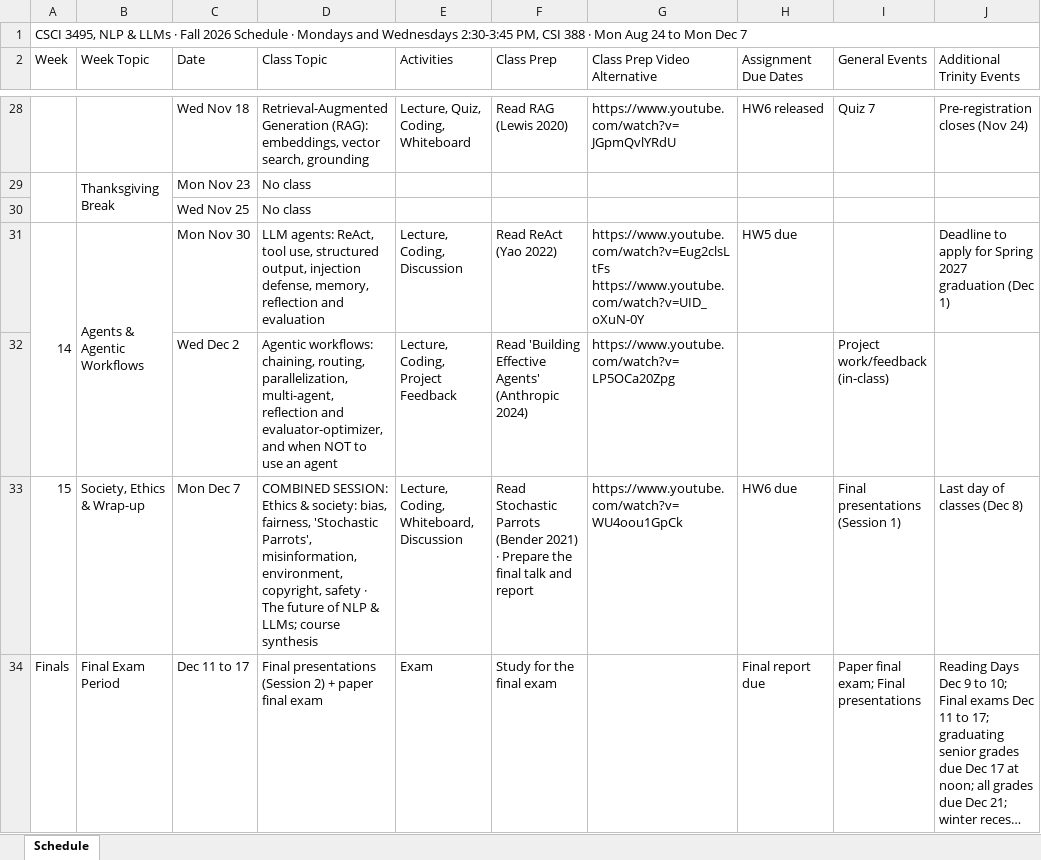
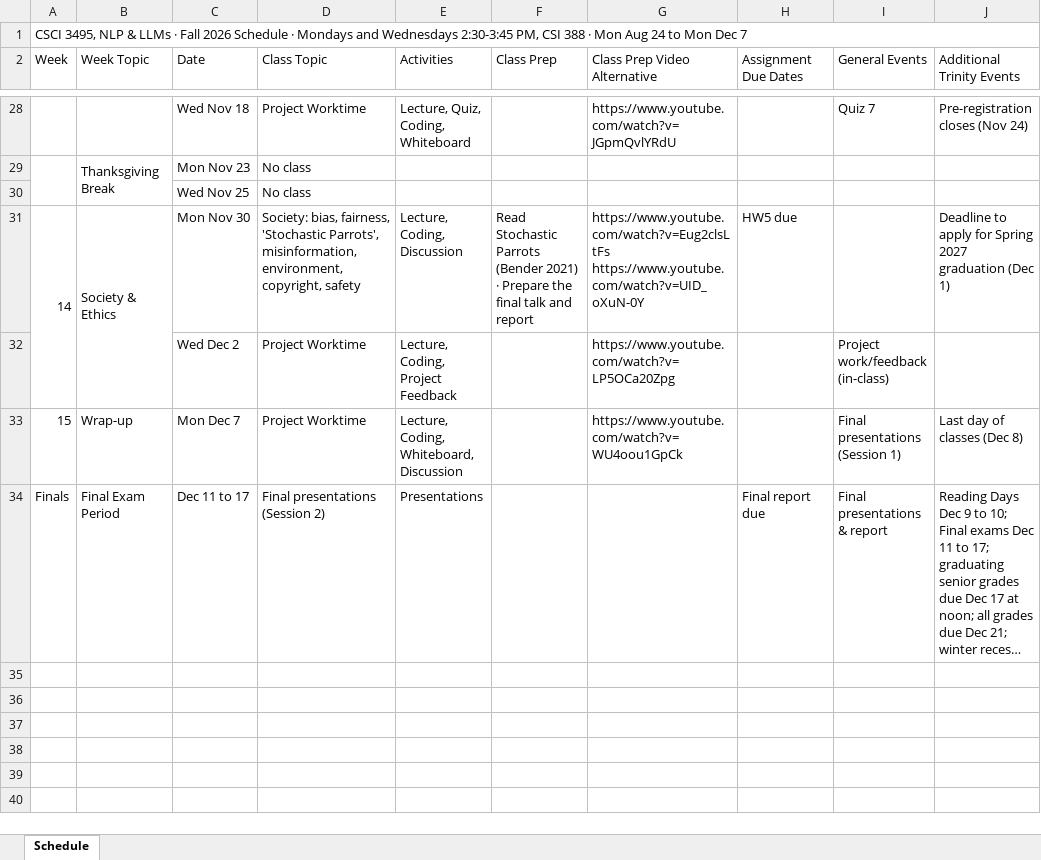
Before and after one commit to edavalosanaya/CSCI3495_NLP_LLMs_Student, an Excel workbook: schedule/CSCI3495_schedule_fall2026.xlsx, sheet Schedule, drawn as a sheet; only a part is shown, gaps mark what is left out; long unchanged cells end in …; values as stored, in another font and other column widths than the file's, no cell formats; the diff covers the shown part only; the diff names each change by its address in the sheet, - before the commit and + after, or states it on an @@ line.

Commit message:
Publish course materials (c70c0596)
Generated by scripts/publish_student.py from the source repository at c70c0596: "W4C2: seaborn for the two picture stops, but not for the fitted line"

```diff
--- a/schedule/CSCI3495_schedule_fall2026.xlsx (sheet Schedule)
+++ b/schedule/CSCI3495_schedule_fall2026.xlsx (sheet Schedule)
-D28 (Class Topic): Retrieval-Augmented Generation (RAG): embeddings, vector search, grounding
+D28 (Class Topic): Project Worktime
-F28 (Class Prep): Read RAG (Lewis 2020)
+F28 (Class Prep): (empty)
-H28 (Assignment Due Dates): HW6 released
+H28 (Assignment Due Dates): (empty)
-B31 (Week Topic): Agents & Agentic Workflows
+B31 (Week Topic): Society & Ethics
-D31 (Class Topic): LLM agents: ReAct, tool use, structured output, injection defense, memory, reflection and evaluation
+D31 (Class Topic): Society: bias, fairness, 'Stochastic Parrots', misinformation, environment, copyright, safety
-F31 (Class Prep): Read ReAct (Yao 2022)
+F31 (Class Prep): Read Stochastic Parrots (Bender 2021) · Prepare the final talk and report
-D32 (Class Topic): Agentic workflows: chaining, routing, parallelization, multi-agent, reflection and evaluator-optimizer, and when NOT to use an agent
+D32 (Class Topic): Project Worktime
-F32 (Class Prep): Read 'Building Effective Agents' (Anthropic 2024)
+F32 (Class Prep): (empty)
-B33 (Week Topic): Society, Ethics & Wrap-up
+B33 (Week Topic): Wrap-up
-D33 (Class Topic): COMBINED SESSION: Ethics & society: bias, fairness, 'Stochastic Parrots', misinformation, environment, copyright, safety · The future of NLP & LLMs; course synthesis
+D33 (Class Topic): Project Worktime
-F33 (Class Prep): Read Stochastic Parrots (Bender 2021) · Prepare the final talk and report
+F33 (Class Prep): (empty)
-H33 (Assignment Due Dates): HW6 due
+H33 (Assignment Due Dates): (empty)
-D34 (Class Topic): Final presentations (Session 2) + paper final exam
+D34 (Class Topic): Final presentations (Session 2)
-E34 (Activities): Exam
+E34 (Activities): Presentations
-F34 (Class Prep): Study for the final exam
+F34 (Class Prep): (empty)
-I34 (General Events): Paper final exam; Final presentations
+I34 (General Events): Final presentations & report
```
Also changed, not shown: 31 edited cells and merged cells elsewhere in this sheet, cell formats, 1 other file.
